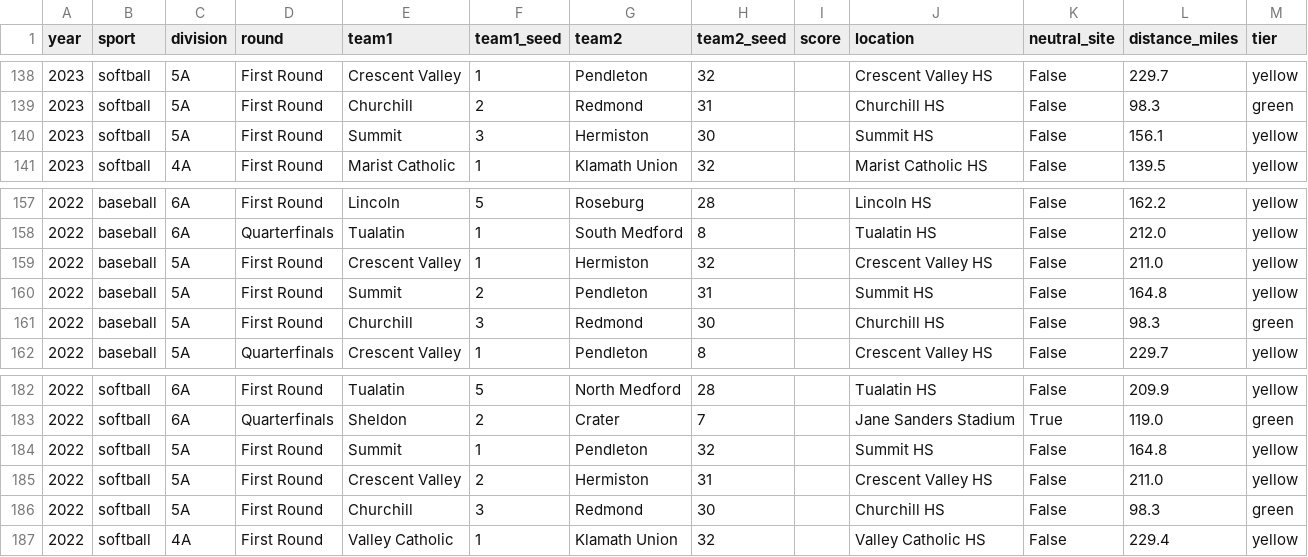
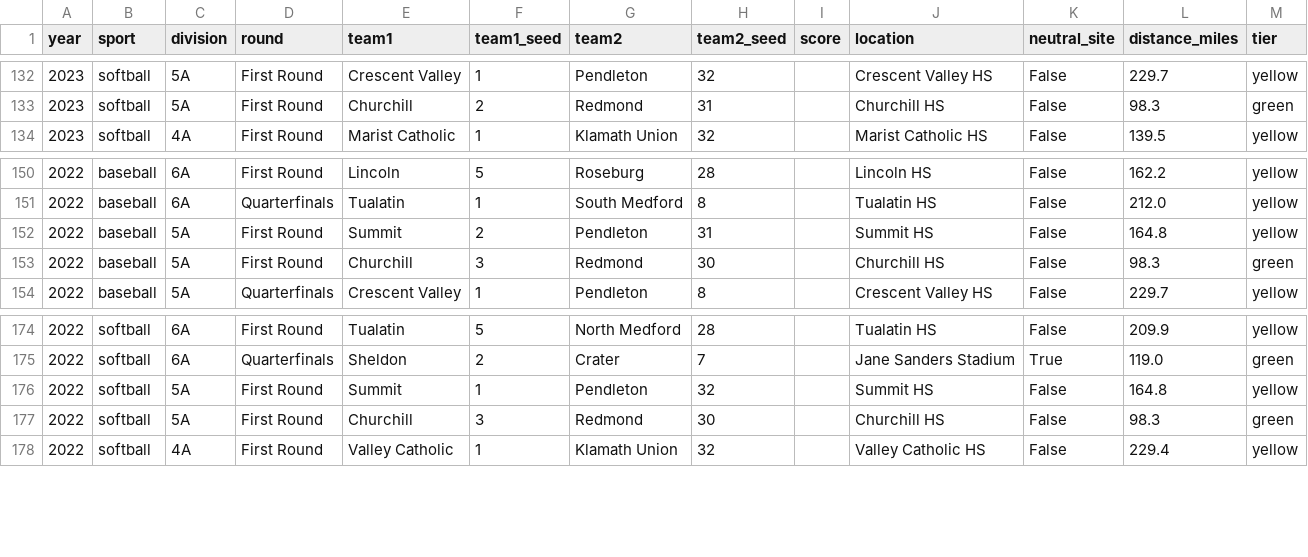
Before and after one commit to quarterback/oregontennis, a CSV file: osaa_brackets.csv, drawn as a sheet; only a part is shown, gaps mark what is left out; the diff covers the shown part only.

```diff
--- a/osaa_brackets.csv
+++ b/osaa_brackets.csv
@@ -139,3 +133,2 @@ year,sport,division,round,team1,team1_seed,team2,team2_seed,score,location,neutr
 2023,softball,5A,First Round,Churchill,2,Redmond,31,,Churchill HS,False,98.3,green
-2023,softball,5A,First Round,Summit,3,Hermiston,30,,Summit HS,False,156.1,yellow
 2023,softball,4A,First Round,Marist Catholic,1,Klamath Union,32,,Marist Catholic HS,False,139.5,yellow
@@ -158,3 +151,2 @@ year,sport,division,round,team1,team1_seed,team2,team2_seed,score,location,neutr
 2022,baseball,6A,Quarterfinals,Tualatin,1,South Medford,8,,Tualatin HS,False,212.0,yellow
-2022,baseball,5A,First Round,Crescent Valley,1,Hermiston,32,,Crescent Valley HS,False,211.0,yellow
 2022,baseball,5A,First Round,Summit,2,Pendleton,31,,Summit HS,False,164.8,yellow
@@ -184,3 +176,2 @@ year,sport,division,round,team1,team1_seed,team2,team2_seed,score,location,neutr
 2022,softball,5A,First Round,Summit,1,Pendleton,32,,Summit HS,False,164.8,yellow
-2022,softball,5A,First Round,Crescent Valley,2,Hermiston,31,,Crescent Valley HS,False,211.0,yellow
 2022,softball,5A,First Round,Churchill,3,Redmond,30,,Churchill HS,False,98.3,green
```
Also changed, not shown: 6 removed rows elsewhere in this file, 3 other files.
